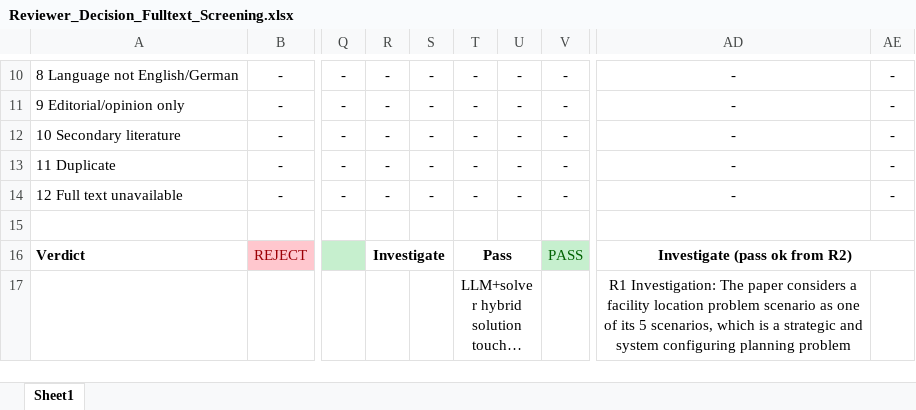
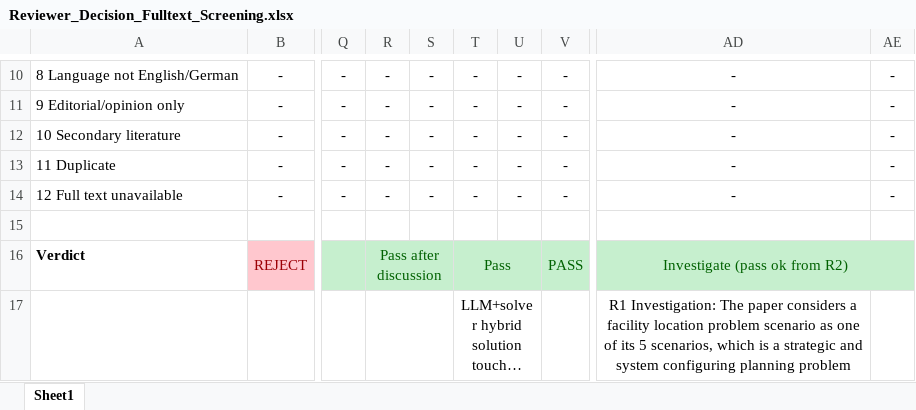
Before and after one commit to RaikoPipe/slr-artifacts, an Excel workbook: slr_artifacts/20260609_095939_tunneling-jellyfish-of-fascination/4_Fulltext_Screening/Reviewer_Decision_Fulltext_Screening.xlsx, sheet Sheet1, drawn as a sheet; only a part is shown, gaps mark what is left out; long unchanged cells end in …; values as stored, in another font and other column widths than the file's, no borders; the diff names each change by its address in the sheet, - before the commit and + after, or states it on an @@ line.

Commit message:
- archive stale files - add fulltext screening reviewer decision

```diff
--- a/slr_artifacts/20260609_095939_tunneling-jellyfish-of-fascination/4_Fulltext_Screening/Reviewer_Decision_Fulltext_Screening.xlsx (sheet Sheet1)
+++ b/slr_artifacts/20260609_095939_tunneling-jellyfish-of-fascination/4_Fulltext_Screening/Reviewer_Decision_Fulltext_Screening.xlsx (sheet Sheet1)
-R16: Investigate
+R16: Pass after discussion
-R16:U16 fill: none
+R16:U16 fill: #C6EFCE
@@ R16 bold: on → off, text colour: black → #006100 @@
@@ T16 bold: on → off, text colour: black → #006100 @@
-AD16:AE16 fill: none
+AD16:AE16 fill: #C6EFCE
@@ AD16 bold: on → off, text colour: black → #006100 @@
+R17:S17 merged
```
Also changed, not shown: 45 other files.
